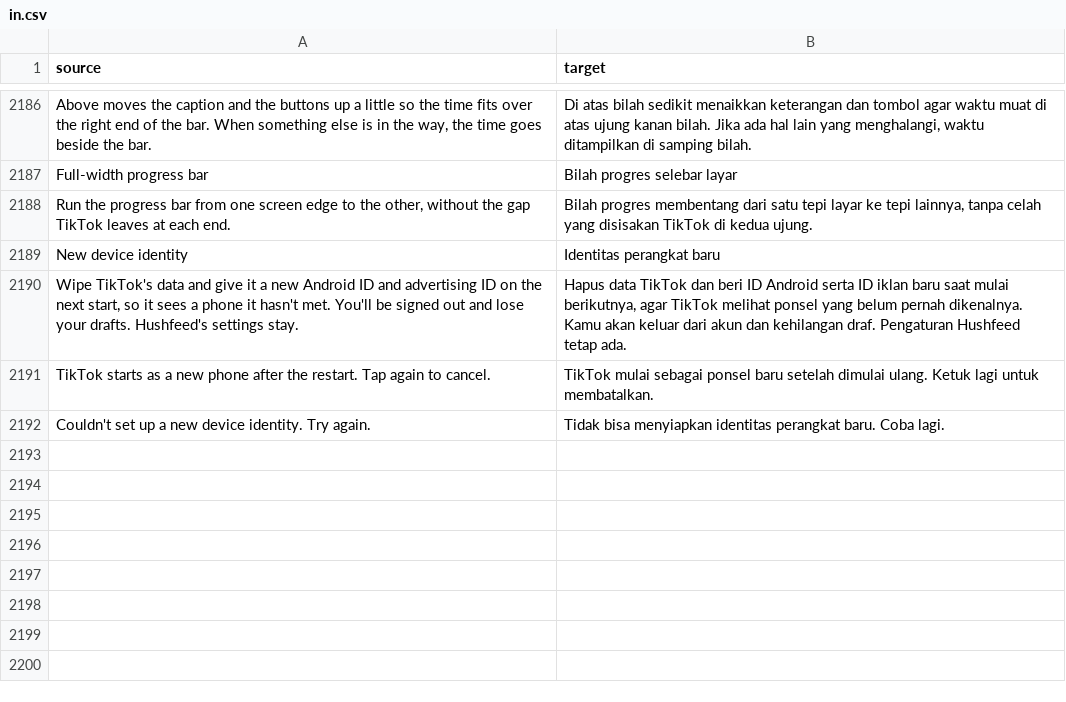
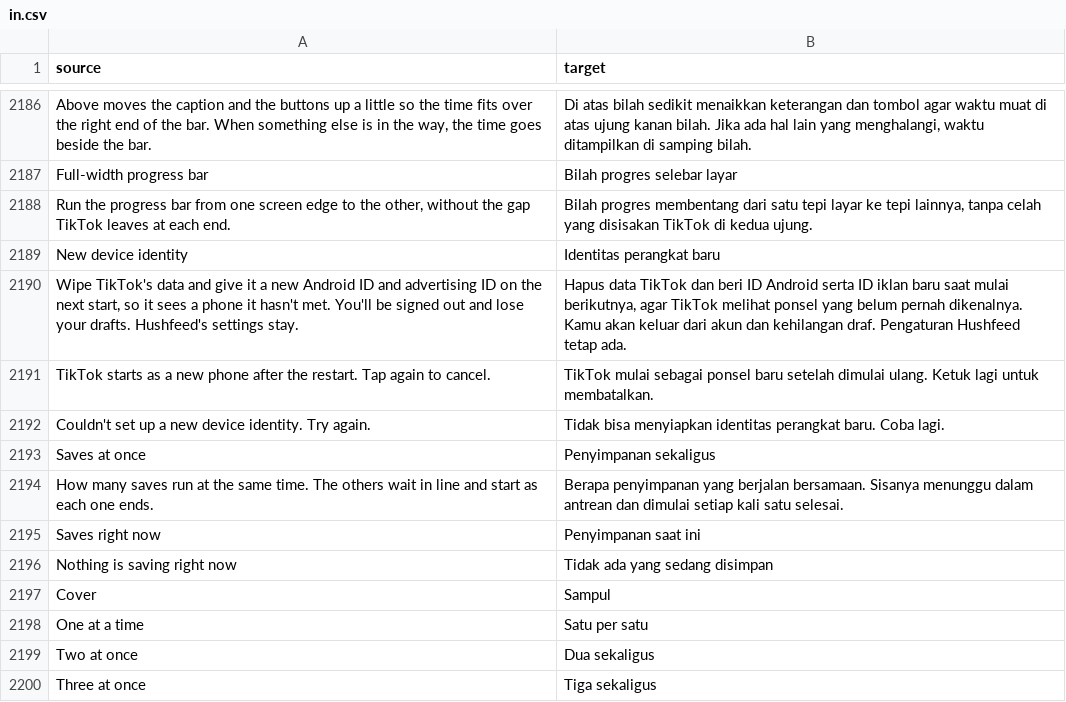
Before and after one commit to Nezumi-2711/HushFeed, a CSV file: extensions/tiktok/src/main/l10n/in.csv, drawn as a sheet; only a part is shown, gaps mark what is left out; the diff names each change by its address in the sheet, - before the commit and + after, or states it on an @@ line.

Commit message:
feat(downloads): list saves under way and pick how many run at once
Hushfeed settings > Downloads gets a Saves right now row. It names the
saves under way and opens a list, oldest first, with what each save is
doing or how many saves it waits on, a LIVE recording last. Cancel takes
a waiting save out of line or stops a save of several files after its
current file, and shows only where it does something.

Saves at once (1 to 3, default 3) caps how many saves run together
inside the existing bound of three running and eight waiting. The
scheduler re-reads it on every submit and when it changes, so a lower
number lets running saves finish and a higher one starts waiting saves
right away.

Refs #27

```diff
--- a/extensions/tiktok/src/main/l10n/in.csv
+++ b/extensions/tiktok/src/main/l10n/in.csv
+row 2193: Saves at once | Penyimpanan sekaligus
+row 2194: How many saves run at the same time. The others wait in line and start as each one ends. | Berapa penyimpanan yang berjalan bersamaan. Sisanya menunggu dalam antrean dan dimulai setiap kali satu selesai.
+row 2195: Saves right now | Penyimpanan saat ini
+row 2196: Nothing is saving right now | Tidak ada yang sedang disimpan
+row 2197: Cover | Sampul
+row 2198: One at a time | Satu per satu
+row 2199: Two at once | Dua sekaligus
+row 2200: Three at once | Tiga sekaligus
```
Also changed, not shown: extensions/tiktok/src/main/l10n/az.tsv, extensions/tiktok/src/main/l10n/de.tsv, 28 other files.
